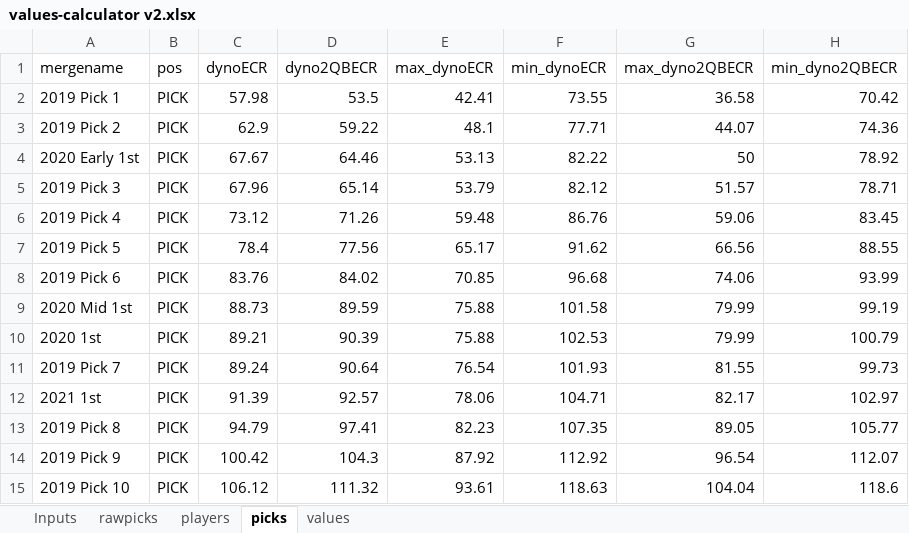
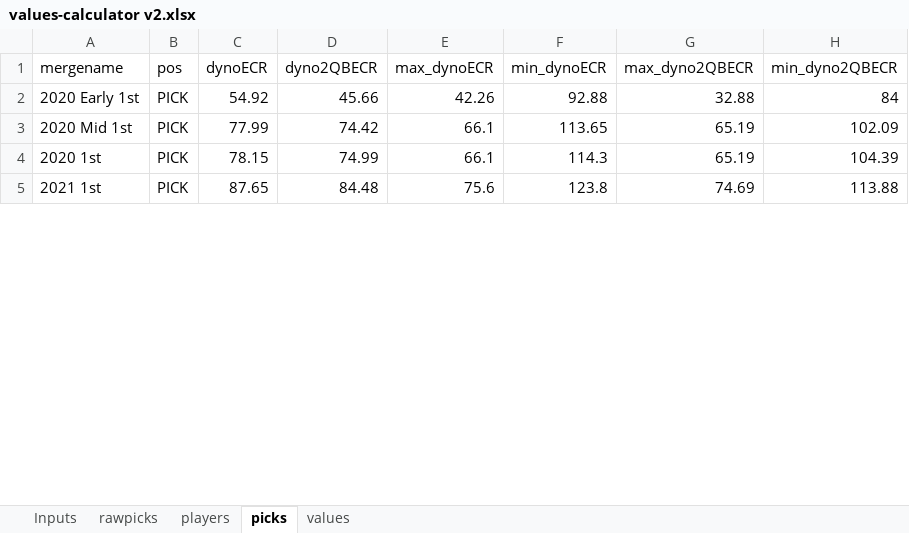
Before and after one commit to dynastyprocess/data, an Excel workbook: files/workbooks/values-calculator v2.xlsx, sheet picks, drawn as a sheet; only a part is shown; values as stored, in another font and other column widths than the file's, no borders; table styles not drawn; removed rows and columns are numbered as before the commit, all else as after; the diff covers the shown part only; the diff names each change by its address in the sheet, - before the commit and + after, or states it on an @@ line.

```diff
--- a/files/workbooks/values-calculator v2.xlsx (sheet picks)
+++ b/files/workbooks/values-calculator v2.xlsx (sheet picks)
-row 2: 2019 Pick 1 | PICK | 57.98 | 53.5 | 42.41 | 73.55 | 36.58 | 70.42
-row 3: 2019 Pick 2 | PICK | 62.9 | 59.22 | 48.1 | 77.71 | 44.07 | 74.36
-C2 (dynoECR): 67.67
+C2 (dynoECR): 54.92
-D2 (dyno2QBECR): 64.46
+D2 (dyno2QBECR): 45.66
-E2 (max_dynoECR): 53.13
+E2 (max_dynoECR): 42.26
-F2 (min_dynoECR): 82.22
+F2 (min_dynoECR): 92.88
-G2 (max_dyno2QBECR): 50
+G2 (max_dyno2QBECR): 32.88
-H2 (min_dyno2QBECR): 78.92
+H2 (min_dyno2QBECR): 84
-row 5: 2019 Pick 3 | PICK | 67.96 | 65.14 | 53.79 | 82.12 | 51.57 | 78.71
-row 6: 2019 Pick 4 | PICK | 73.12 | 71.26 | 59.48 | 86.76 | 59.06 | 83.45
-row 7: 2019 Pick 5 | PICK | 78.4 | 77.56 | 65.17 | 91.62 | 66.56 | 88.55
-row 8: 2019 Pick 6 | PICK | 83.76 | 84.02 | 70.85 | 96.68 | 74.06 | 93.99
-C3 (dynoECR): 88.73
+C3 (dynoECR): 77.99
-D3 (dyno2QBECR): 89.59
+D3 (dyno2QBECR): 74.42
-E3:E4 (max_dynoECR): 75.88
+E3:E4 (max_dynoECR): 66.1
-F3 (min_dynoECR): 101.58
+F3 (min_dynoECR): 113.65
-G3:G4 (max_dyno2QBECR): 79.99
+G3:G4 (max_dyno2QBECR): 65.19
-H3 (min_dyno2QBECR): 99.19
+H3 (min_dyno2QBECR): 102.09
-C4 (dynoECR): 89.21
+C4 (dynoECR): 78.15
-D4 (dyno2QBECR): 90.39
+D4 (dyno2QBECR): 74.99
-F4 (min_dynoECR): 102.53
+F4 (min_dynoECR): 114.3
-H4 (min_dyno2QBECR): 100.79
+H4 (min_dyno2QBECR): 104.39
-row 11: 2019 Pick 7 | PICK | 89.24 | 90.64 | 76.54 | 101.93 | 81.55 | 99.73
-C5 (dynoECR): 91.39
+C5 (dynoECR): 87.65
-D5 (dyno2QBECR): 92.57
+D5 (dyno2QBECR): 84.48
-E5 (max_dynoECR): 78.06
+E5 (max_dynoECR): 75.6
-F5 (min_dynoECR): 104.71
+F5 (min_dynoECR): 123.8
-G5 (max_dyno2QBECR): 82.17
+G5 (max_dyno2QBECR): 74.69
-H5 (min_dyno2QBECR): 102.97
+H5 (min_dyno2QBECR): 113.88
-row 13: 2019 Pick 8 | PICK | 94.79 | 97.41 | 82.23 | 107.35 | 89.05 | 105.77
-row 14: 2019 Pick 9 | PICK | 100.42 | 104.3 | 87.92 | 112.92 | 96.54 | 112.07
-row 15: 2019 Pick 10 | PICK | 106.12 | 111.32 | 93.61 | 118.63 | 104.04 | 118.6
```
Also changed, not shown: 38 removed rows and 95 edited cells elsewhere in this sheet, sheet values, sheet players, sheet rawpicks, sheet Inputs, hidden cells, 4 other files.
